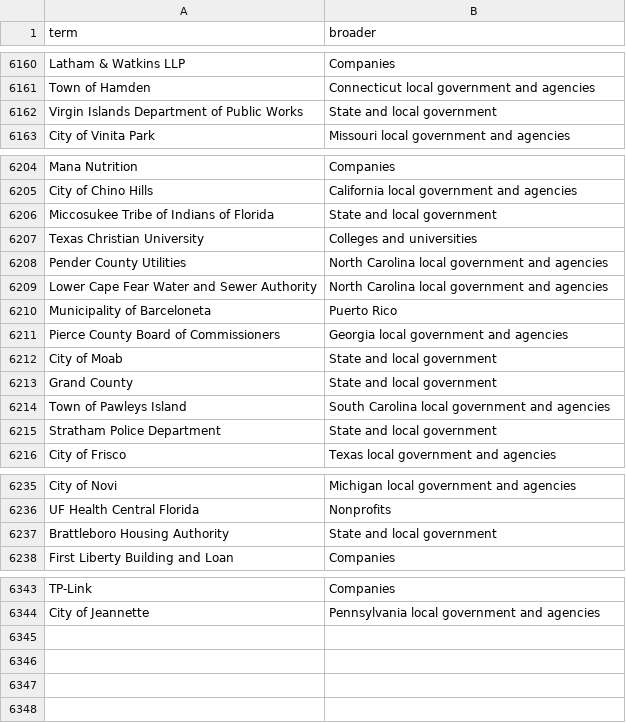
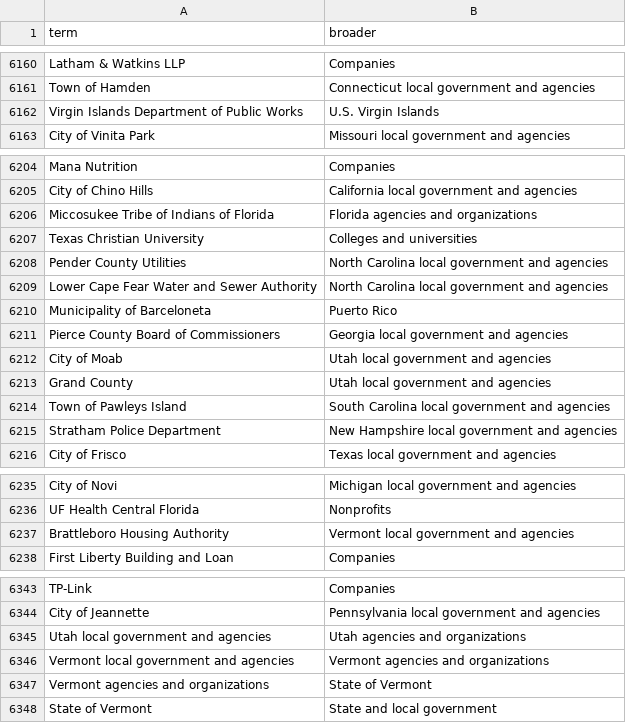
Before and after one commit to Robin-IA/Congressional-Letters-Dev, a CSV file: vocabulary/hierarchy.csv, drawn as a sheet; only a part is shown, gaps mark what is left out; the diff covers the shown part only.

```diff
--- a/vocabulary/hierarchy.csv
+++ b/vocabulary/hierarchy.csv
@@ -6161,3 +6161,3 @@ Latham & Watkins LLP,Companies
 Town of Hamden,Connecticut local government and agencies
-Virgin Islands Department of Public Works,State and local government
+Virgin Islands Department of Public Works,U.S. Virgin Islands
 City of Vinita Park,Missouri local government and agencies
@@ -6205,3 +6205,3 @@ Mana Nutrition,Companies
 City of Chino Hills,California local government and agencies
-Miccosukee Tribe of Indians of Florida,State and local government
+Miccosukee Tribe of Indians of Florida,Florida agencies and organizations
 Texas Christian University,Colleges and universities
@@ -6211,6 +6211,6 @@ Municipality of Barceloneta,Puerto Rico
 Pierce County Board of Commissioners,Georgia local government and agencies
-City of Moab,State and local government
-Grand County,State and local government
+City of Moab,Utah local government and agencies
+Grand County,Utah local government and agencies
 Town of Pawleys Island,South Carolina local government and agencies
-Stratham Police Department,State and local government
+Stratham Police Department,New Hampshire local government and agencies
 City of Frisco,Texas local government and agencies
@@ -6236,3 +6236,3 @@ City of Novi,Michigan local government and agencies
 UF Health Central Florida,Nonprofits
-Brattleboro Housing Authority,State and local government
+Brattleboro Housing Authority,Vermont local government and agencies
 First Liberty Building and Loan,Companies
@@ -6344 +6344,5 @@ TP-Link,Companies
 City of Jeannette,Pennsylvania local government and agencies
+Utah local government and agencies,Utah agencies and organizations
+Vermont local government and agencies,Vermont agencies and organizations
+Vermont agencies and organizations,State of Vermont
+State of Vermont,State and local government
```
Also changed, not shown: 2 edited cells elsewhere in this file, 1 other file.
